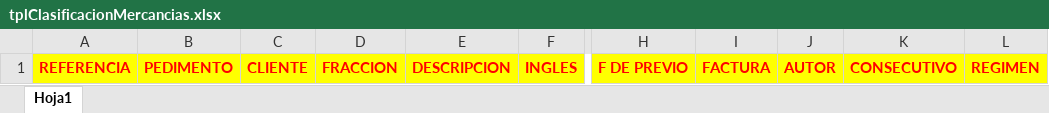
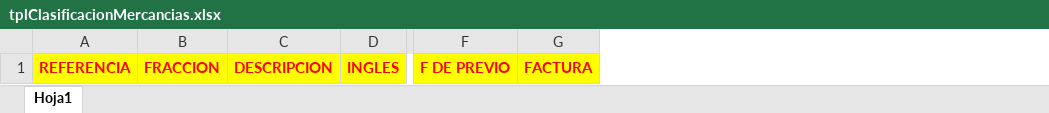
Before and after one commit to iChrist/RoyalWebStructure, an Excel workbook: sys/cla/files/claara/tplClasificacionMercancias.xlsx, sheet Hoja1, drawn as a sheet; only a part is shown, gaps mark what is left out; values as stored, in another font and other column widths than the file's, no borders; the diff names each change by its address in the sheet, - before the commit and + after, or states it on an @@ line.

Commit message:
cambio de primera clasificacion

```diff
--- a/sys/cla/files/claara/tplClasificacionMercancias.xlsx (sheet Hoja1)
+++ b/sys/cla/files/claara/tplClasificacionMercancias.xlsx (sheet Hoja1)
-column B, row 1: PEDIMENTO
-column C, row 1: CLIENTE
-column J, row 1: AUTOR
-column K, row 1: CONSECUTIVO
-column L, row 1: REGIMEN
```
Also changed, not shown: 6 other files.
